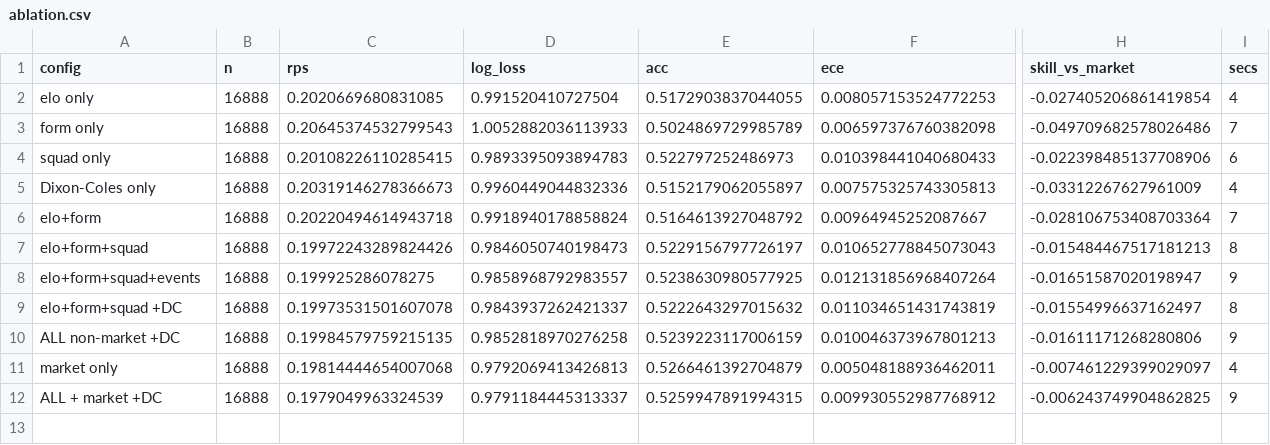
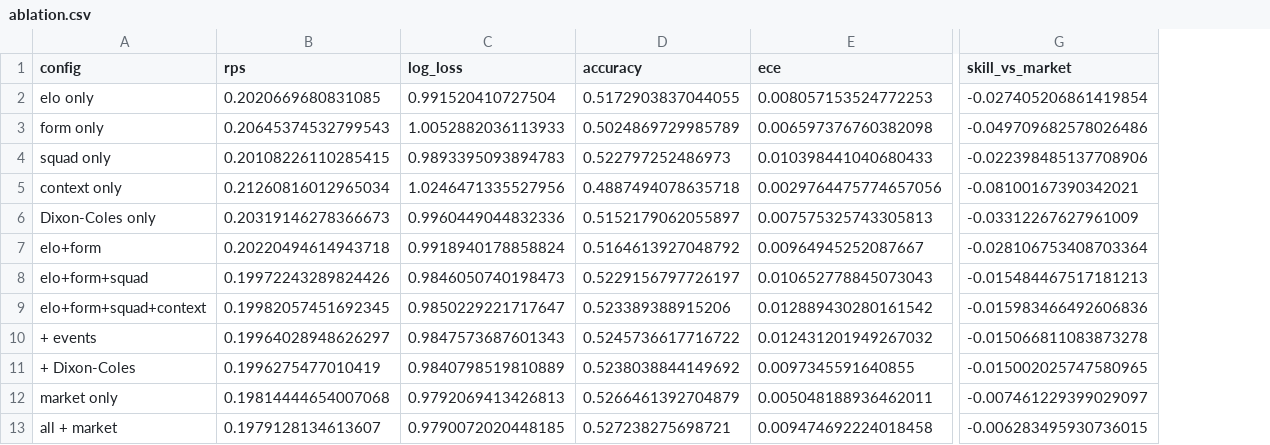
Before and after one commit to dank0i/football-forecast, a CSV file: reports/ablation.csv, drawn as a sheet; only a part is shown, gaps mark what is left out; removed rows and columns are numbered as before the commit, all else as after; rows hold the shown columns only; the diff names each change by its address in the sheet, - before the commit and + after, or states it on an @@ line.

```diff
--- a/reports/ablation.csv
+++ b/reports/ablation.csv
-column B (n), rows 2-7: all 16888; row 11: 16888
-column I (secs), rows 2-7: 4 | 7 | 6 | 4 | 7 | 8; row 11: 4
-D1: acc
+D1: accuracy
+row 5: context only | 0.21260816012965034 | 1.0246471335527956 | 0.4887494078635718 | 0.0029764475774657056 | -0.08100167390342021
-row 8: elo+form+squad+events | 16888 | 0.199925286078275 | 0.9858968792983557 | 0.5238630980577925 | 0.012131856968407264 | -0.01651587020198947 | 9
-row 9: elo+form+squad +DC | 16888 | 0.19973531501607078 | 0.9843937262421337 | 0.5222643297015632 | 0.011034651431743819 | -0.01554996637162497 | 8
-row 10: ALL non-market +DC | 16888 | 0.19984579759215135 | 0.9852818970276258 | 0.5239223117006159 | 0.010046373967801213 | -0.01611171268280806 | 9
+row 9: elo+form+squad+context | 0.19982057451692345 | 0.9850229221717647 | 0.523389388915206 | 0.012889430280161542 | -0.015983466492606836
+row 10: + events | 0.19964028948626297 | 0.9847573687601343 | 0.5245736617716722 | 0.012431201949267032 | -0.015066811083873278
+row 11: + Dixon-Coles | 0.1996275477010419 | 0.9840798519810889 | 0.5238038844149692 | 0.0097345591640855 | -0.015002025747580965
-row 12: ALL + market +DC | 16888 | 0.1979049963324539 | 0.9791184445313337 | 0.5259947891994315 | 0.009930552987768912 | -0.006243749904862825 | 9
+row 13: all + market | 0.1979128134613607 | 0.9790072020448185 | 0.527238275698721 | 0.009474692224018458 | -0.006283495930736015
```
Also changed, not shown: 7 other files.
